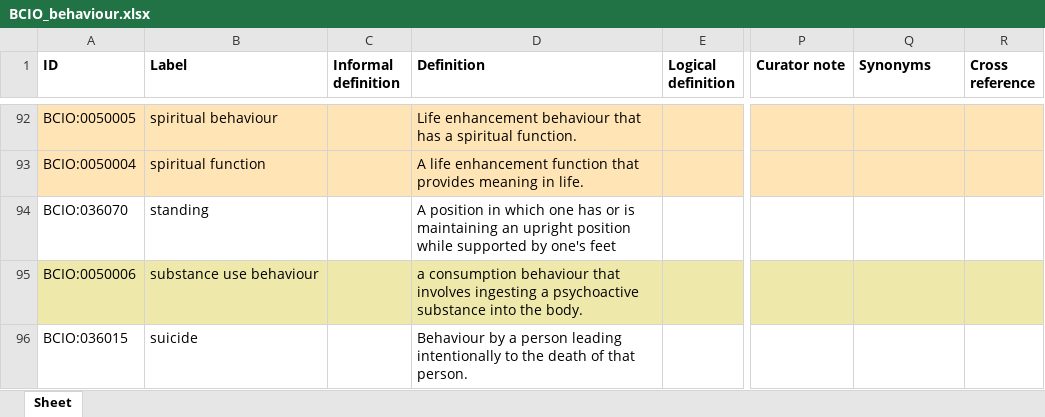
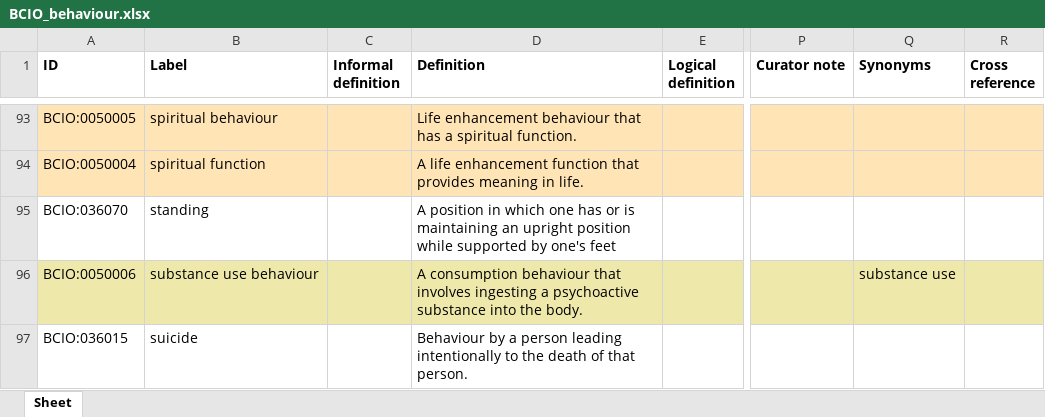
Before and after one commit to HumanBehaviourChangeProject/ontologies, an Excel workbook: Behaviour/BCIO_behaviour.xlsx, sheet Sheet, drawn as a sheet; only a part is shown, gaps mark what is left out; values as stored, in another font and other column widths than the file's, no borders; addresses are those after the commit; the diff covers the shown part only; the diff names each change by its address in the sheet, - before the commit and + after, or states it on an @@ line.

Commit message:
Updating BCIO_behaviour.xlsx

```diff
--- a/Behaviour/BCIO_behaviour.xlsx (sheet Sheet)
+++ b/Behaviour/BCIO_behaviour.xlsx (sheet Sheet)
-D96 (Definition): a consumption behaviour…
+D96 (Definition): A consumption behaviour…
-Q96 (Synonyms): (empty)
+Q96 (Synonyms): substance use
```
Also changed, not shown: 1 added row and 8 edited cells elsewhere in this sheet.
